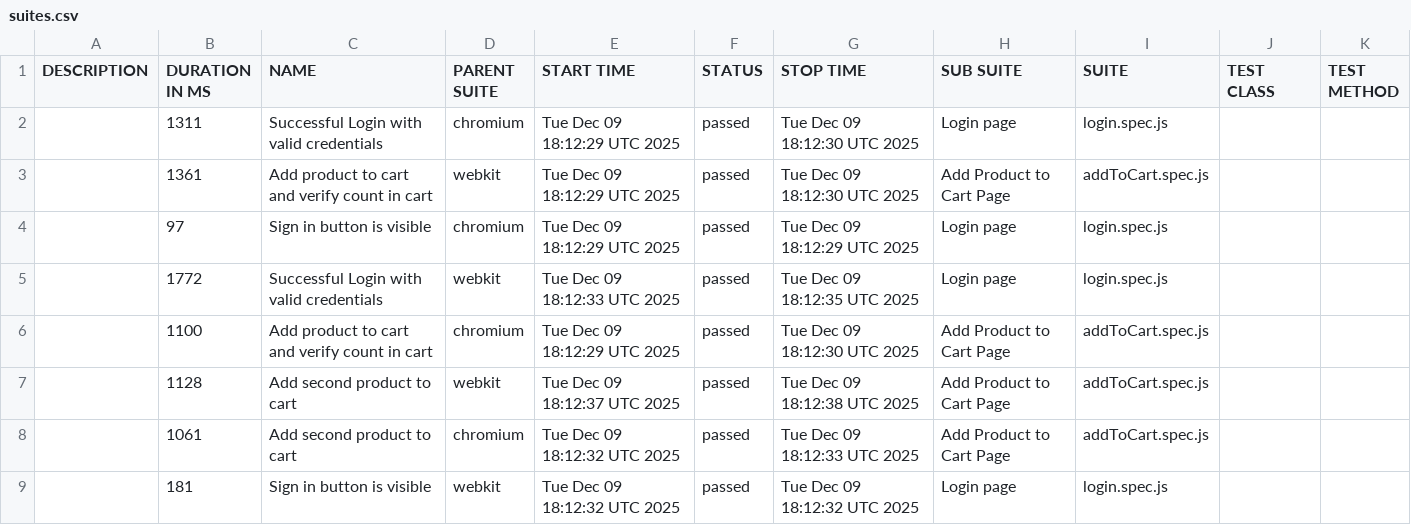
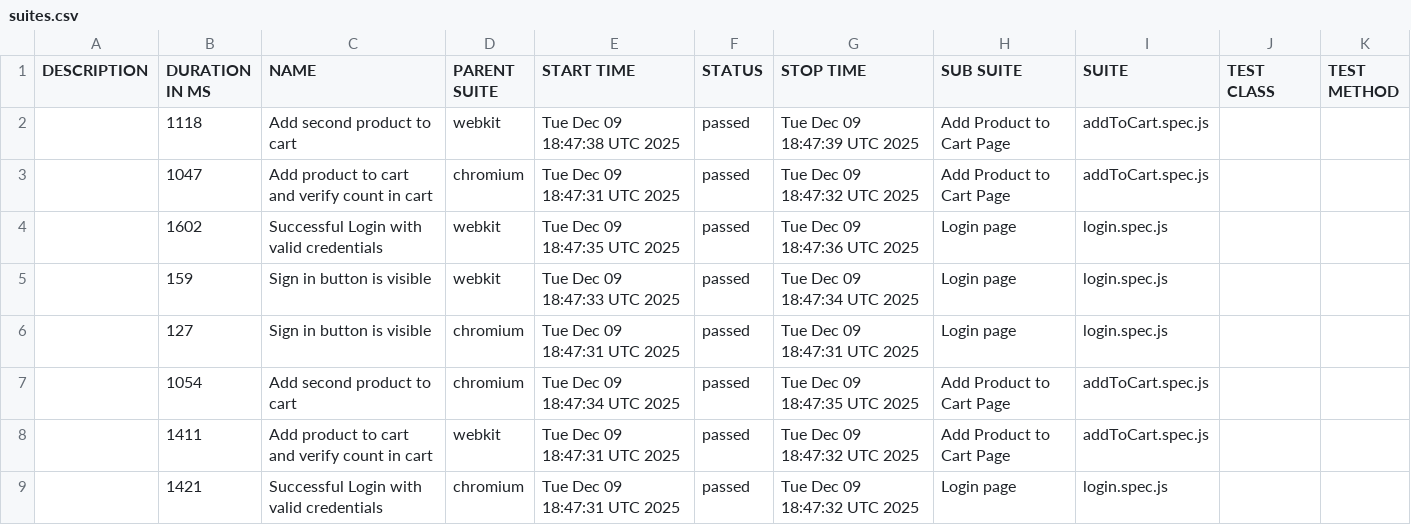
Before and after one commit to SN5024/e2e-saucedemo, a CSV file: allure-report/data/suites.csv, drawn as a sheet.

```diff
--- a/allure-report/data/suites.csv
+++ b/allure-report/data/suites.csv
@@ -1,9 +1,9 @@
 "DESCRIPTION","DURATION IN MS","NAME","PARENT SUITE","START TIME","STATUS","STOP TIME","SUB SUITE","SUITE","TEST CLASS","TEST METHOD"
-"","1311","Successful Login with valid credentials","chromium","Tue Dec 09 18:12:29 UTC 2025","passed","Tue Dec 09 18:12:30 UTC 2025","Login page","login.spec.js","",""
-"","1361","Add product to cart and verify count in cart","webkit","Tue Dec 09 18:12:29 UTC 2025","passed","Tue Dec 09 18:12:30 UTC 2025","Add Product to Cart Page","addToCart.spec.js","",""
-"","97","Sign in button is visible","chromium","Tue Dec 09 18:12:29 UTC 2025","passed","Tue Dec 09 18:12:29 UTC 2025","Login page","login.spec.js","",""
-"","1772","Successful Login with valid credentials","webkit","Tue Dec 09 18:12:33 UTC 2025","passed","Tue Dec 09 18:12:35 UTC 2025","Login page","login.spec.js","",""
-"","1100","Add product to cart and verify count in cart","chromium","Tue Dec 09 18:12:29 UTC 2025","passed","Tue Dec 09 18:12:30 UTC 2025","Add Product to Cart Page","addToCart.spec.js","",""
-"","1128","Add second product to cart","webkit","Tue Dec 09 18:12:37 UTC 2025","passed","Tue Dec 09 18:12:38 UTC 2025","Add Product to Cart Page","addToCart.spec.js","",""
-"","1061","Add second product to cart","chromium","Tue Dec 09 18:12:32 UTC 2025","passed","Tue Dec 09 18:12:33 UTC 2025","Add Product to Cart Page","addToCart.spec.js","",""
-"","181","Sign in button is visible","webkit","Tue Dec 09 18:12:32 UTC 2025","passed","Tue Dec 09 18:12:32 UTC 2025","Login page","login.spec.js","",""
+"","1118","Add second product to cart","webkit","Tue Dec 09 18:47:38 UTC 2025","passed","Tue Dec 09 18:47:39 UTC 2025","Add Product to Cart Page","addToCart.spec.js","",""
+"","1047","Add product to cart and verify count in cart","chromium","Tue Dec 09 18:47:31 UTC 2025","passed","Tue Dec 09 18:47:32 UTC 2025","Add Product to Cart Page","addToCart.spec.js","",""
+"","1602","Successful Login with valid credentials","webkit","Tue Dec 09 18:47:35 UTC 2025","passed","Tue Dec 09 18:47:36 UTC 2025","Login page","login.spec.js","",""
+"","159","Sign in button is visible","webkit","Tue Dec 09 18:47:33 UTC 2025","passed","Tue Dec 09 18:47:34 UTC 2025","Login page","login.spec.js","",""
+"","127","Sign in button is visible","chromium","Tue Dec 09 18:47:31 UTC 2025","passed","Tue Dec 09 18:47:31 UTC 2025","Login page","login.spec.js","",""
+"","1054","Add second product to cart","chromium","Tue Dec 09 18:47:34 UTC 2025","passed","Tue Dec 09 18:47:35 UTC 2025","Add Product to Cart Page","addToCart.spec.js","",""
+"","1411","Add product to cart and verify count in cart","webkit","Tue Dec 09 18:47:31 UTC 2025","passed","Tue Dec 09 18:47:32 UTC 2025","Add Product to Cart Page","addToCart.spec.js","",""
+"","1421","Successful Login with valid credentials","chromium","Tue Dec 09 18:47:31 UTC 2025","passed","Tue Dec 09 18:47:32 UTC 2025","Login page","login.spec.js","",""
```
Also changed, not shown: 58 other files.
